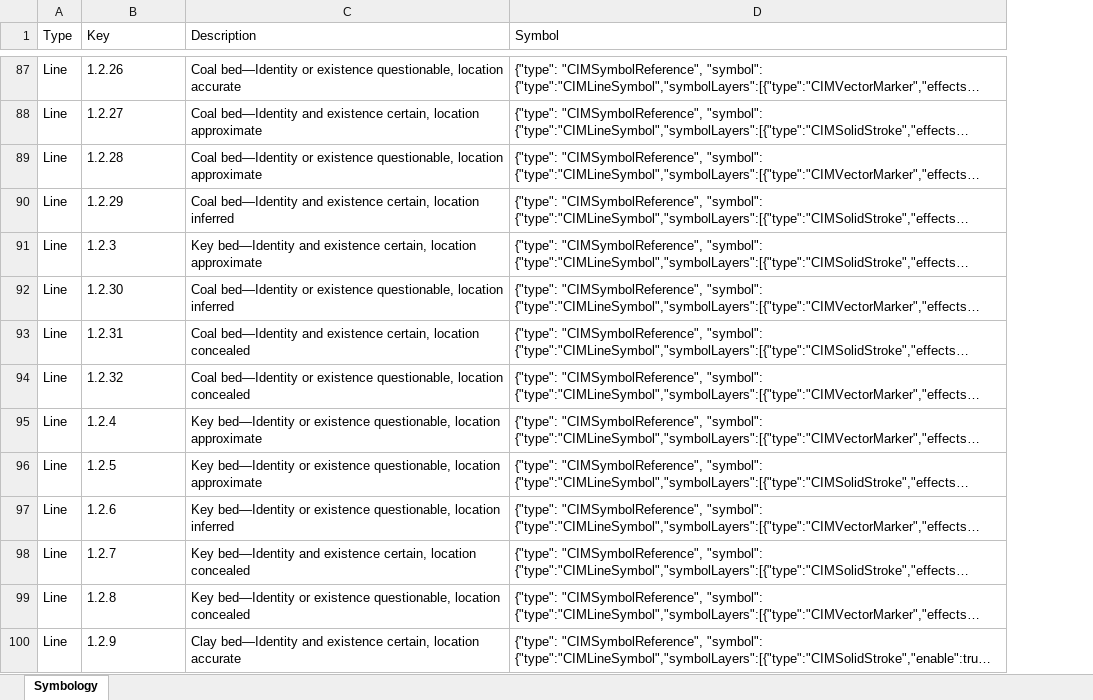
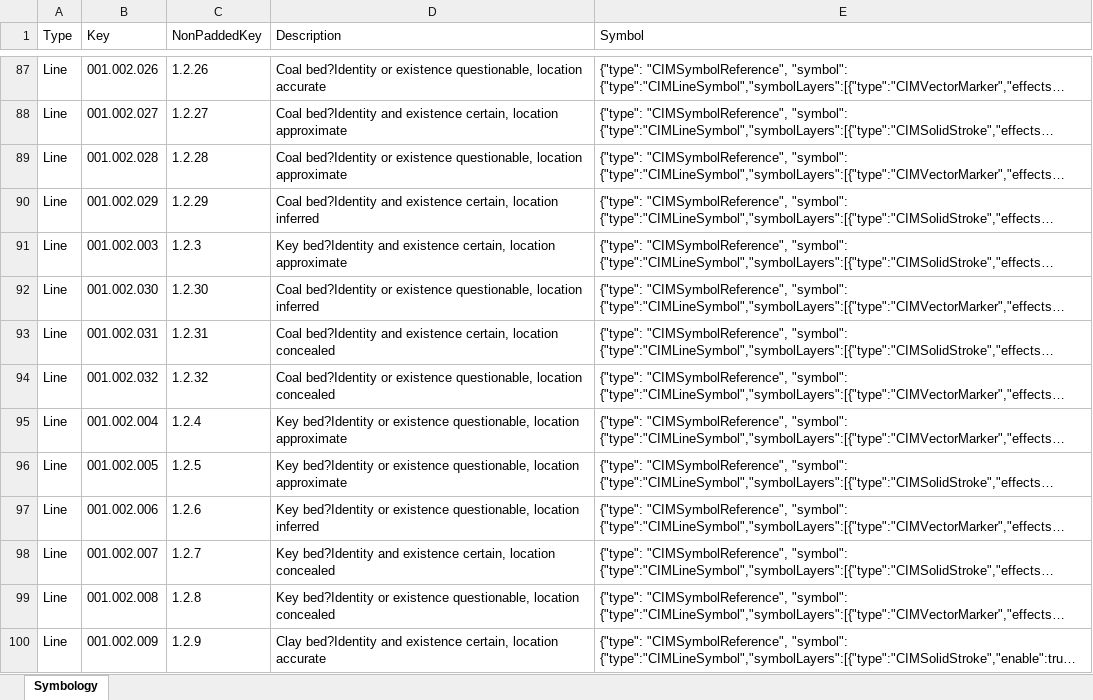
Before and after one commit to mcamp1/GeoScripts, an Excel workbook: symbology.xlsx, sheet Symbology, drawn as a sheet; only a part is shown, gaps mark what is left out; long unchanged cells end in …; values as stored, in another font and other column widths than the file's, no borders; table styles not drawn; addresses are those after the commit; the diff covers the shown part only; the diff names each change by its address in the sheet, - before the commit and + after, or states it on an @@ line.

Commit message:
Added zero-padding to the symbol keys

```diff
--- a/symbology.xlsx (sheet Symbology)
+++ b/symbology.xlsx (sheet Symbology)
+column B (Key), rows 87-100: 001.002.026 | 001.002.027 | 001.002.028 | 001.002.029 | 001.002.003 | 001.002.030 | 001.002.031 | 001.002.032 | 001.002.004 | 001.002.005 | 001.002.006 | 001.002.007 | 001.002.008 | 001.002.009
-C1: Key
+C1: NonPaddedKey
-D87 (Description): Coal bed—Identity or existence…
+D87 (Description): Coal bed?Identity or existence…
-D88 (Description): Coal bed—Identity and existence…
+D88 (Description): Coal bed?Identity and existence…
-D89 (Description): Coal bed—Identity or existence…
+D89 (Description): Coal bed?Identity or existence…
-D90 (Description): Coal bed—Identity and existence…
+D90 (Description): Coal bed?Identity and existence…
-D91 (Description): Key bed—Identity and existence…
+D91 (Description): Key bed?Identity and existence…
-D92 (Description): Coal bed—Identity or existence…
+D92 (Description): Coal bed?Identity or existence…
-D93 (Description): Coal bed—Identity and existence…
+D93 (Description): Coal bed?Identity and existence…
-D94 (Description): Coal bed—Identity or existence…
+D94 (Description): Coal bed?Identity or existence…
-D95:D96 (Description): Key bed—Identity or existence…
+D95:D96 (Description): Key bed?Identity or existence…
-D97 (Description): Key bed—Identity or existence…
+D97 (Description): Key bed?Identity or existence…
-D98 (Description): Key bed—Identity and existence…
+D98 (Description): Key bed?Identity and existence…
-D99 (Description): Key bed—Identity or existence…
+D99 (Description): Key bed?Identity or existence…
-D100 (Description): Clay bed—Identity and existence…
+D100 (Description): Clay bed?Identity and existence…
```
Also changed, not shown: 729 edited cells and cell formats elsewhere in this sheet.
